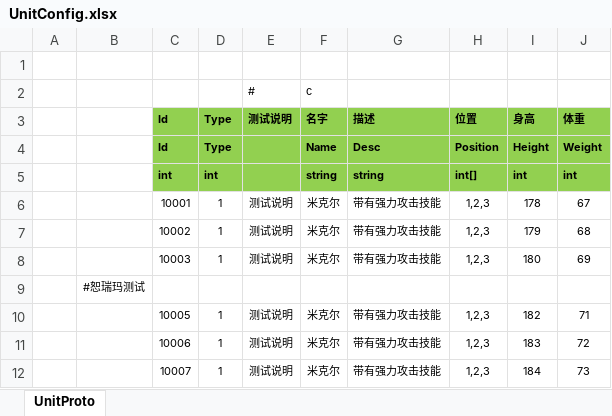
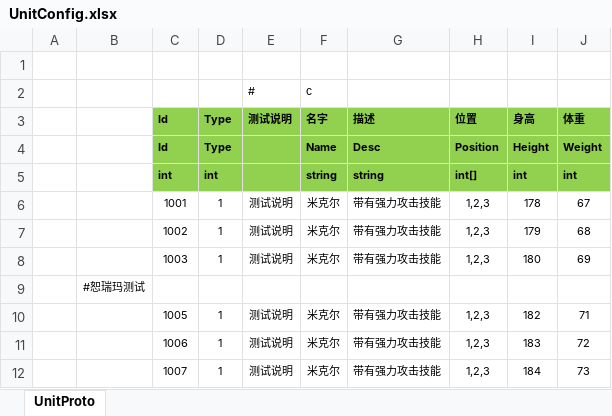
Before and after one commit to egametang/ET, an Excel workbook: Excel/UnitConfig.xlsx, sheet UnitProto, drawn as a sheet; values as stored, in another font and other column widths than the file's, no borders; the diff names each change by its address in the sheet, - before the commit and + after, or states it on an @@ line.

```diff
--- a/Excel/UnitConfig.xlsx (sheet UnitProto)
+++ b/Excel/UnitConfig.xlsx (sheet UnitProto)
-C6: 10001
+C6: 1001
-C7: 10002
+C7: 1002
-C8: 10003
+C8: 1003
-C10: 10005
+C10: 1005
-C11: 10006
+C11: 1006
-C12: 10007
+C12: 1007
```
Also changed, not shown: 21 other files.
